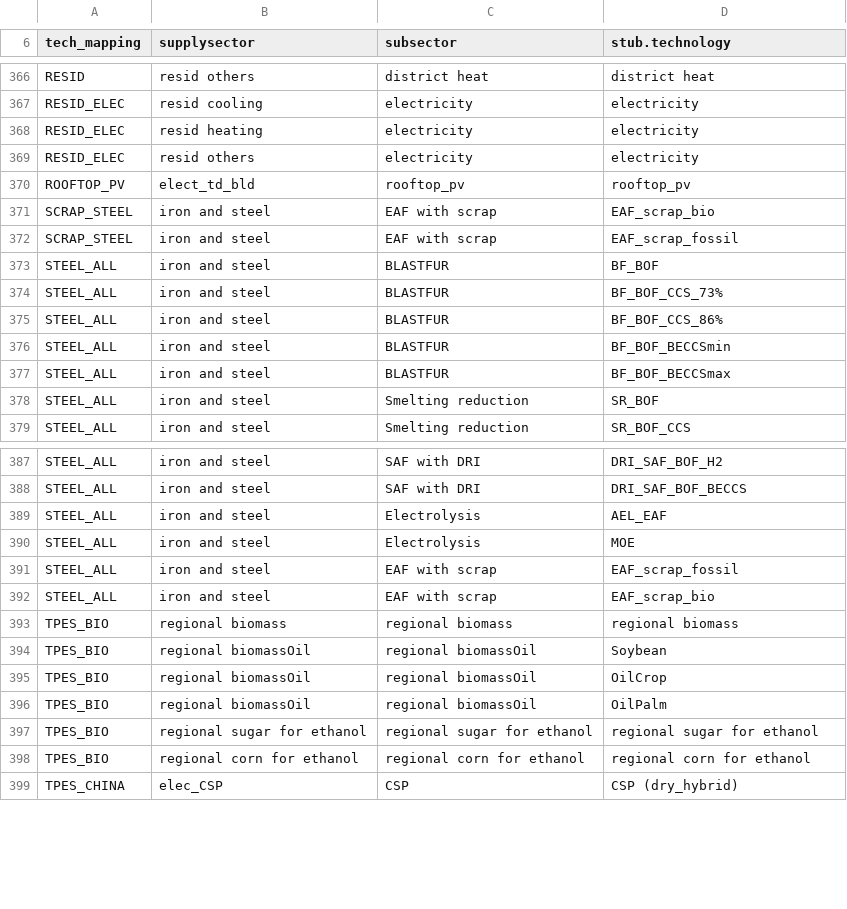
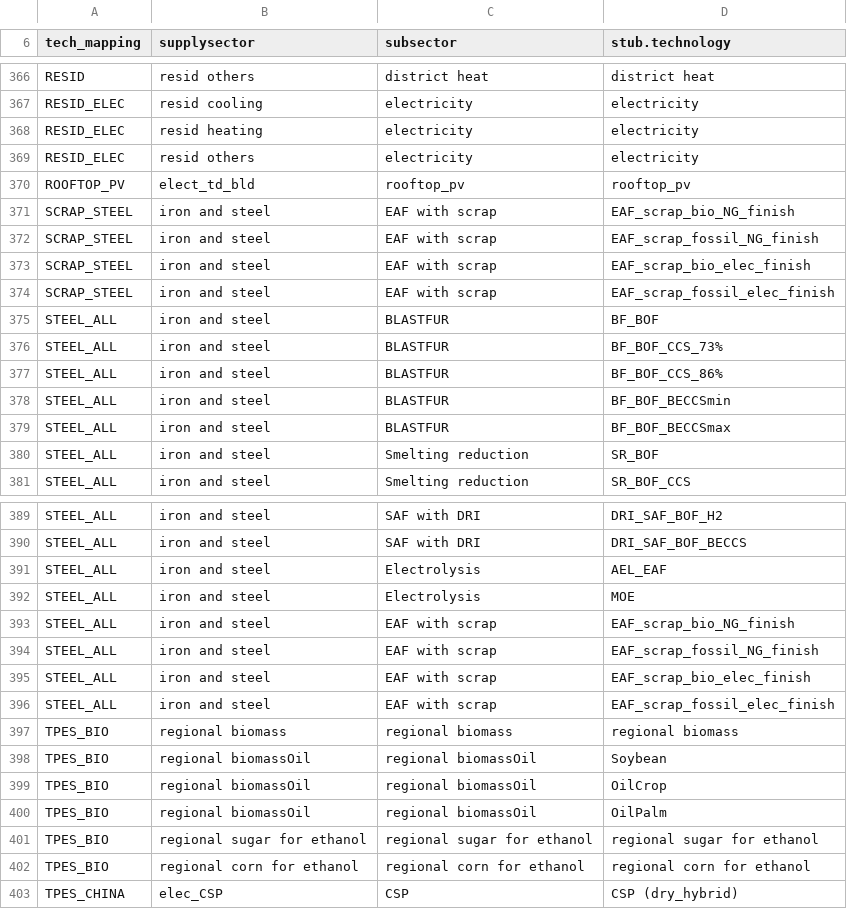
Before and after one commit to russellhz/gcam-core, a CSV file: input/gcamdata/inst/extdata/policy/mappings/policy_tech_mappings.csv, drawn as a sheet; only a part is shown, gaps mark what is left out.

Commit message:
scrap limit names

```diff
--- a/input/gcamdata/inst/extdata/policy/mappings/policy_tech_mappings.csv
+++ b/input/gcamdata/inst/extdata/policy/mappings/policy_tech_mappings.csv
@@ -370,4 +370,6 @@ RESID_ELEC,resid others,electricity,electricity
 ROOFTOP_PV,elect_td_bld,rooftop_pv,rooftop_pv
-SCRAP_STEEL,iron and steel,EAF with scrap,EAF_scrap_bio
-SCRAP_STEEL,iron and steel,EAF with scrap,EAF_scrap_fossil
+SCRAP_STEEL,iron and steel,EAF with scrap,EAF_scrap_bio_NG_finish
+SCRAP_STEEL,iron and steel,EAF with scrap,EAF_scrap_fossil_NG_finish
+SCRAP_STEEL,iron and steel,EAF with scrap,EAF_scrap_bio_elec_finish
+SCRAP_STEEL,iron and steel,EAF with scrap,EAF_scrap_fossil_elec_finish
 STEEL_ALL,iron and steel,BLASTFUR,BF_BOF
@@ -390,4 +392,6 @@ STEEL_ALL,iron and steel,Electrolysis,AEL_EAF
 STEEL_ALL,iron and steel,Electrolysis,MOE
-STEEL_ALL,iron and steel,EAF with scrap,EAF_scrap_fossil
-STEEL_ALL,iron and steel,EAF with scrap,EAF_scrap_bio
+STEEL_ALL,iron and steel,EAF with scrap,EAF_scrap_bio_NG_finish
+STEEL_ALL,iron and steel,EAF with scrap,EAF_scrap_fossil_NG_finish
+STEEL_ALL,iron and steel,EAF with scrap,EAF_scrap_bio_elec_finish
+STEEL_ALL,iron and steel,EAF with scrap,EAF_scrap_fossil_elec_finish
 TPES_BIO,regional biomass,regional biomass,regional biomass
```
Also changed, not shown: input/gcamdata/inst/extdata/energy/A323.globaltech_retirement.csv, input/gcamdata/inst/extdata/policy/A_energy_constraints.csv.
